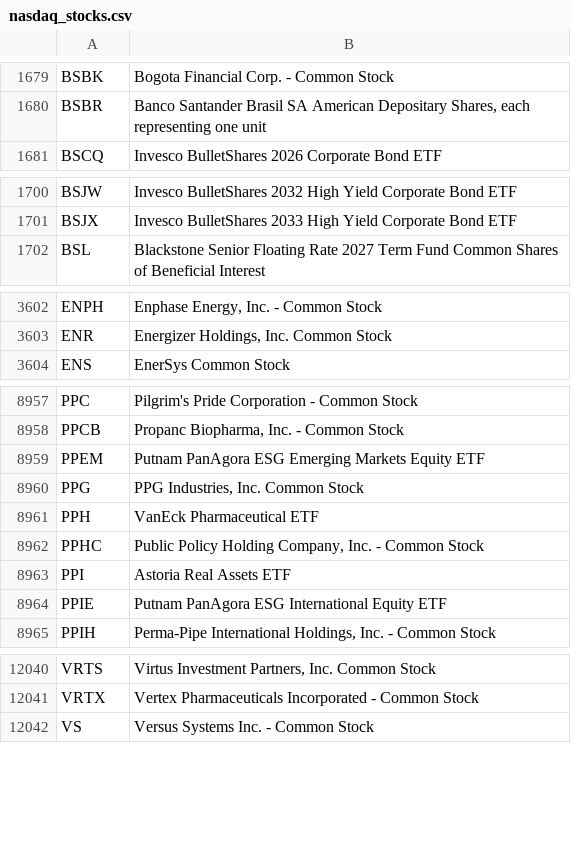
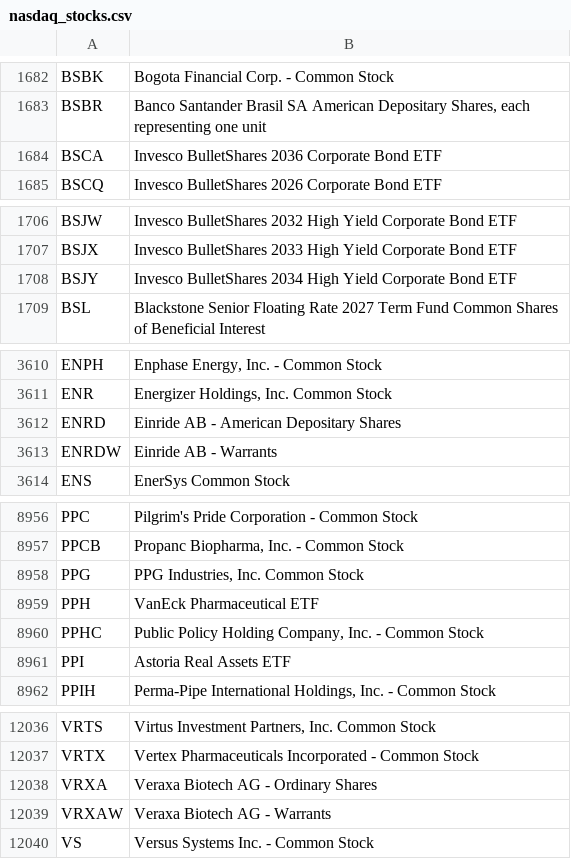
Before and after one commit to yhugckbklm/stock_vi_web, a CSV file: nasdaq_stocks.csv, drawn as a sheet; only a part is shown, gaps mark what is left out; the diff covers the shown part only.

```diff
--- a/nasdaq_stocks.csv
+++ b/nasdaq_stocks.csv
@@ -1680,2 +1683,3 @@ BSBK,Bogota Financial Corp. - Common Stock
 BSBR,"Banco Santander Brasil SA American Depositary Shares, each representing one unit"
+BSCA,Invesco BulletShares 2036 Corporate Bond ETF
 BSCQ,Invesco BulletShares 2026 Corporate Bond ETF
@@ -1701,2 +1707,3 @@ BSJW,Invesco BulletShares 2032 High Yield Corporate Bond ETF
 BSJX,Invesco BulletShares 2033 High Yield Corporate Bond ETF
+BSJY,Invesco BulletShares 2034 High Yield Corporate Bond ETF
 BSL,Blackstone Senior Floating Rate 2027 Term Fund Common Shares of Beneficial Interest
@@ -3603,2 +3611,4 @@ ENPH,"Enphase Energy, Inc. - Common Stock"
 ENR,"Energizer Holdings, Inc. Common Stock"
+ENRD,Einride AB - American Depositary Shares
+ENRDW,Einride AB - Warrants
 ENS,EnerSys Common Stock
@@ -8958,3 +8957,2 @@ PPC,Pilgrim's Pride Corporation - Common Stock
 PPCB,"Propanc Biopharma, Inc. - Common Stock"
-PPEM,Putnam PanAgora ESG Emerging Markets Equity ETF
 PPG,"PPG Industries, Inc. Common Stock"
@@ -8963,3 +8961,2 @@ PPHC,"Public Policy Holding Company, Inc. - Common Stock"
 PPI,Astoria Real Assets ETF
-PPIE,Putnam PanAgora ESG International Equity ETF
 PPIH,"Perma-Pipe International Holdings, Inc. - Common Stock"
@@ -12041,2 +12037,4 @@ VRTS,"Virtus Investment Partners, Inc. Common Stock"
 VRTX,Vertex Pharmaceuticals Incorporated - Common Stock
+VRXA,Veraxa Biotech AG - Ordinary Shares
+VRXAW,Veraxa Biotech AG - Warrants
 VS,Versus Systems Inc. - Common Stock
```
Also changed, not shown: 28 added rows, 34 removed rows and 8 edited cells elsewhere in this file, 1 other file.
